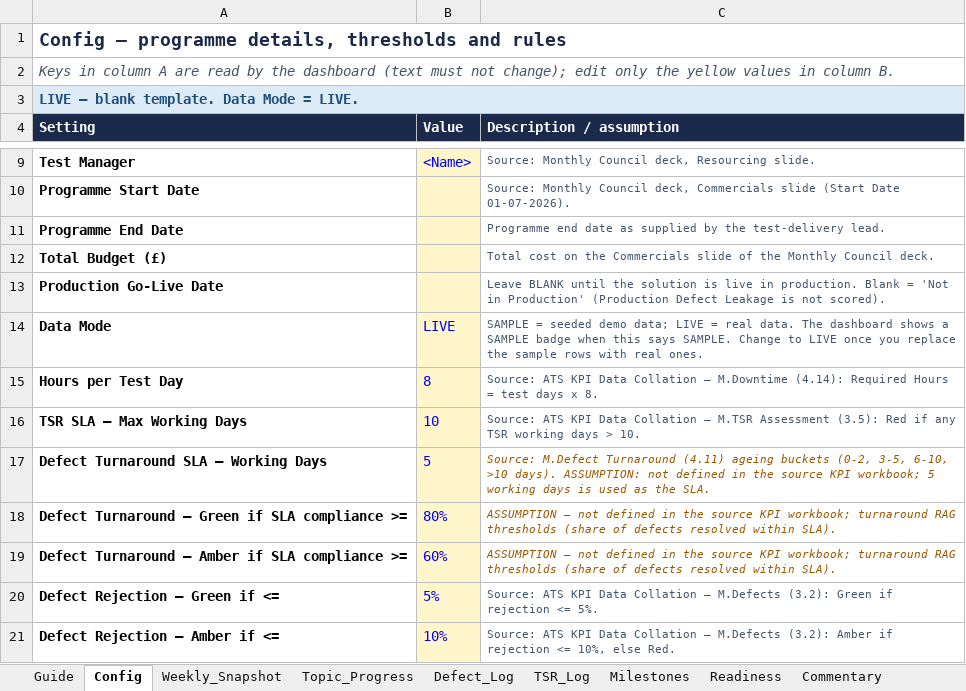
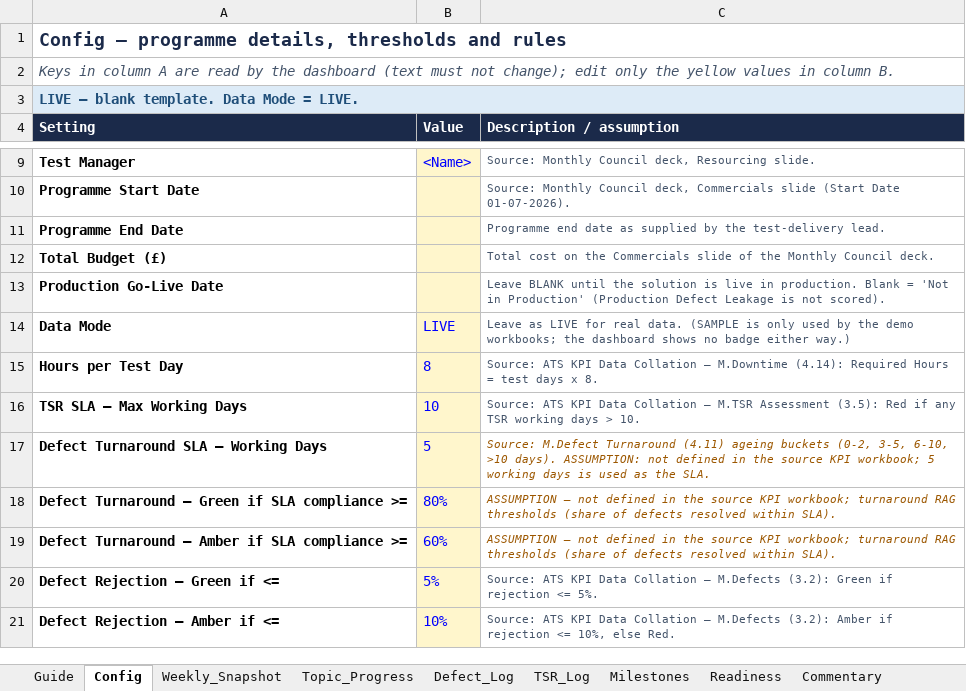
Before and after one commit to achaljoshi/html-reporting, an Excel workbook: templates/ATS_Weekly_Data_Template.xlsx, sheet Config, drawn as a sheet; only a part is shown, gaps mark what is left out; values as stored, in another font and other column widths than the file's, no borders; the diff names each change by its address in the sheet, - before the commit and + after, or states it on an @@ line.

```diff
--- a/templates/ATS_Weekly_Data_Template.xlsx (sheet Config)
+++ b/templates/ATS_Weekly_Data_Template.xlsx (sheet Config)
-C14 (Description / assumption): SAMPLE = seeded demo data; LIVE = real data. The dashboard shows a SAMPLE badge when this says SAMPLE. Change to LIVE once you replace the sample rows with real ones.
+C14 (Description / assumption): Leave as LIVE for real data. (SAMPLE is only used by the demo workbooks; the dashboard shows no badge either way.)
```
Also changed, not shown: sheet Guide, templates/ATS_POAP_Template.xlsx.
